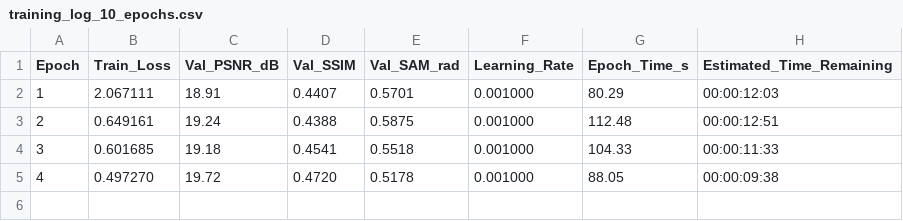
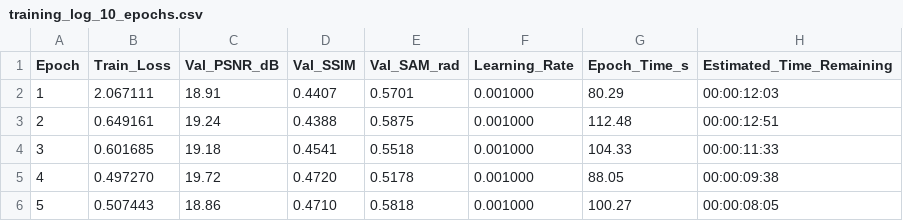
Before and after one commit to GustavoVera17/Recreating-Dual-camera-snapshot-hyperspectral-imaging-system, a CSV file: results/training_log_10_epochs.csv, drawn as a sheet.

Commit message:
Auto-sync: Training metrics at epoch 5

```diff
--- a/results/training_log_10_epochs.csv
+++ b/results/training_log_10_epochs.csv
@@ -5 +5,2 @@ Epoch,Train_Loss,Val_PSNR_dB,Val_SSIM,Val_SAM_rad,Learning_Rate,Epoch_Time_s,Est
 4,0.497270,19.72,0.4720,0.5178,0.001000,88.05,00:00:09:38
+5,0.507443,18.86,0.4710,0.5818,0.001000,100.27,00:00:08:05
```
